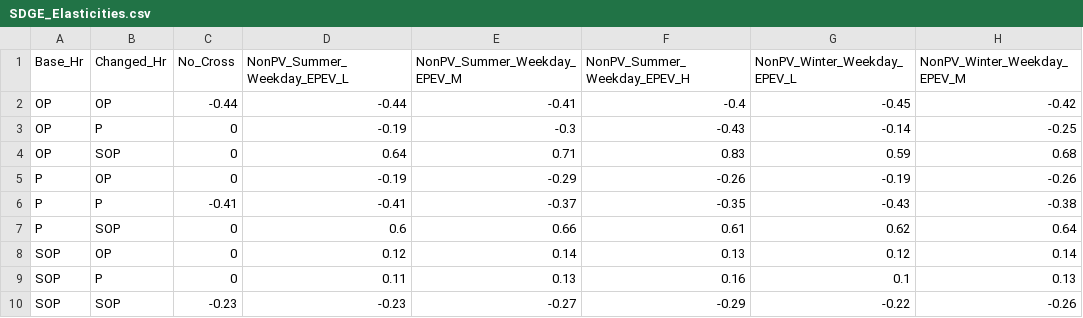
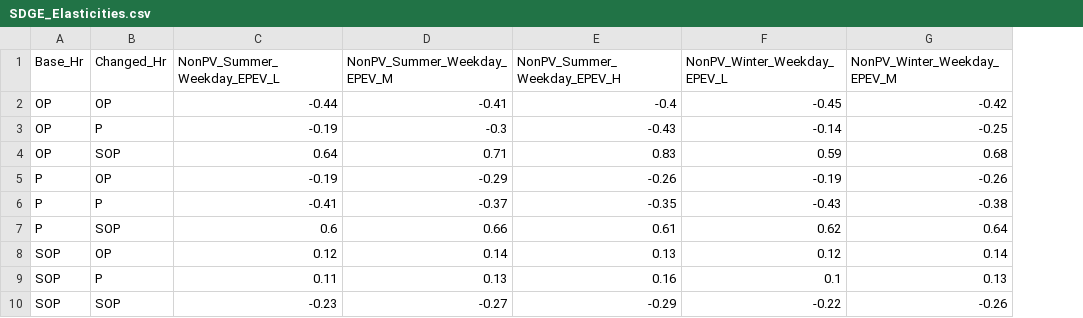
Before and after one commit to mjulian55/SmartCharge, a CSV file: SDGE_Elasticities.csv, drawn as a sheet; only a part is shown; the diff names each change by its address in the sheet, - before the commit and + after, or states it on an @@ line.

Commit message:
Removed no_cross from this .csv, it is now in a separate .csv

```diff
--- a/SDGE_Elasticities.csv
+++ b/SDGE_Elasticities.csv
-column C (No_Cross), rows 2-10: -0.44 | 0 | 0 | 0 | -0.41 | 0 | 0 | 0 | -0.23
```
